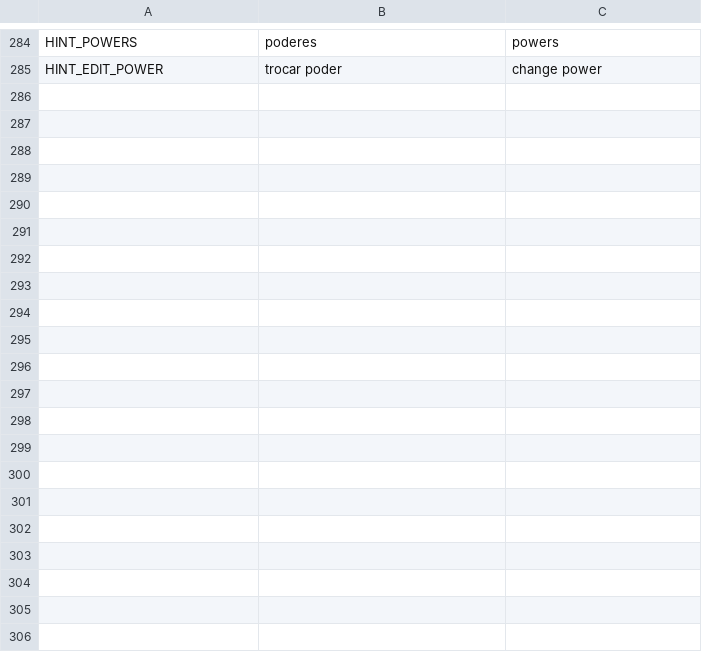
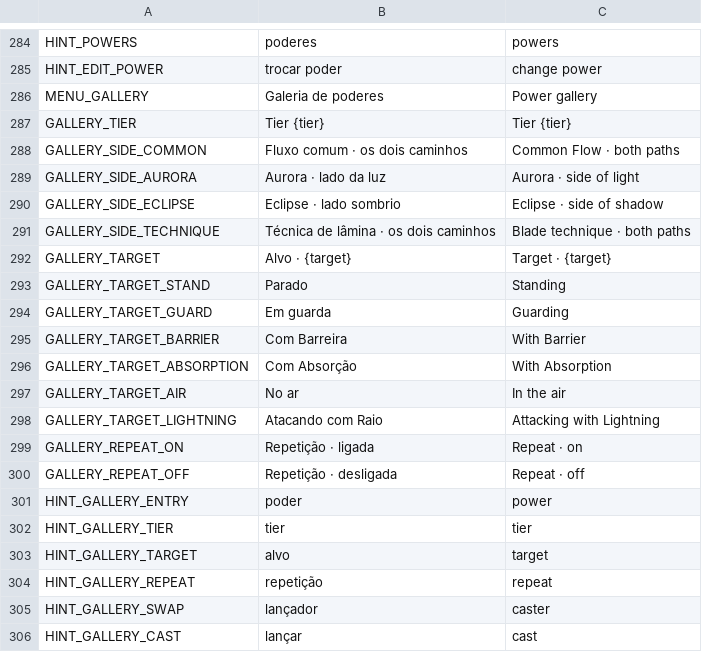
Before and after one commit to nicolasgrotto/duel-of-fates, a CSV file: localization/strings.csv, drawn as a sheet; only a part is shown, gaps mark what is left out.

Commit message:
feat(modes): add the power gallery with tiers, target behaviors, repeat and caster swap

```diff
--- a/localization/strings.csv
+++ b/localization/strings.csv
@@ -285 +285,22 @@ HINT_POWERS,poderes,powers
 HINT_EDIT_POWER,trocar poder,change power
+MENU_GALLERY,Galeria de poderes,Power gallery
+GALLERY_TIER,Tier {tier},Tier {tier}
+GALLERY_SIDE_COMMON,Fluxo comum · os dois caminhos,Common Flow · both paths
+GALLERY_SIDE_AURORA,Aurora · lado da luz,Aurora · side of light
+GALLERY_SIDE_ECLIPSE,Eclipse · lado sombrio,Eclipse · side of shadow
+GALLERY_SIDE_TECHNIQUE,Técnica de lâmina · os dois caminhos,Blade technique · both paths
+GALLERY_TARGET,Alvo · {target},Target · {target}
+GALLERY_TARGET_STAND,Parado,Standing
+GALLERY_TARGET_GUARD,Em guarda,Guarding
+GALLERY_TARGET_BARRIER,Com Barreira,With Barrier
+GALLERY_TARGET_ABSORPTION,Com Absorção,With Absorption
+GALLERY_TARGET_AIR,No ar,In the air
+GALLERY_TARGET_LIGHTNING,Atacando com Raio,Attacking with Lightning
+GALLERY_REPEAT_ON,Repetição · ligada,Repeat · on
+GALLERY_REPEAT_OFF,Repetição · desligada,Repeat · off
+HINT_GALLERY_ENTRY,poder,power
+HINT_GALLERY_TIER,tier,tier
+HINT_GALLERY_TARGET,alvo,target
+HINT_GALLERY_REPEAT,repetição,repeat
+HINT_GALLERY_SWAP,lançador,caster
+HINT_GALLERY_CAST,lançar,cast
```
Also changed, not shown: 16 other files.
